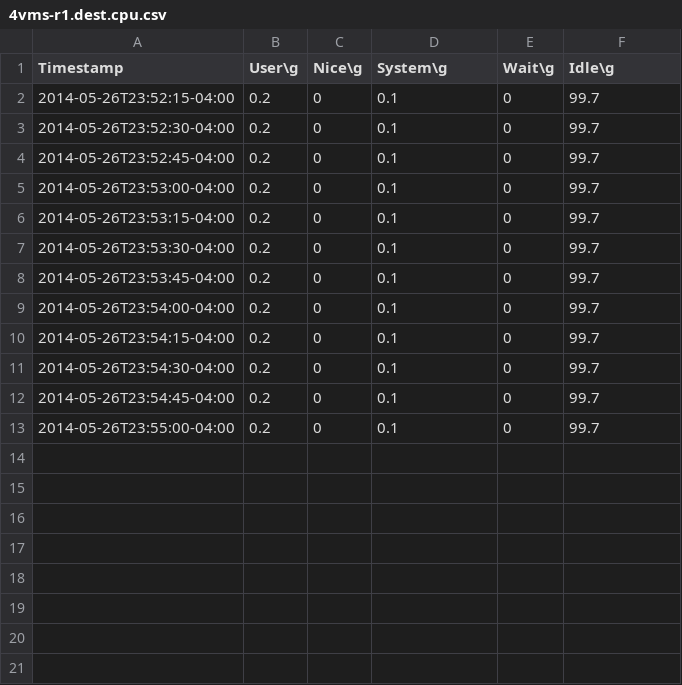
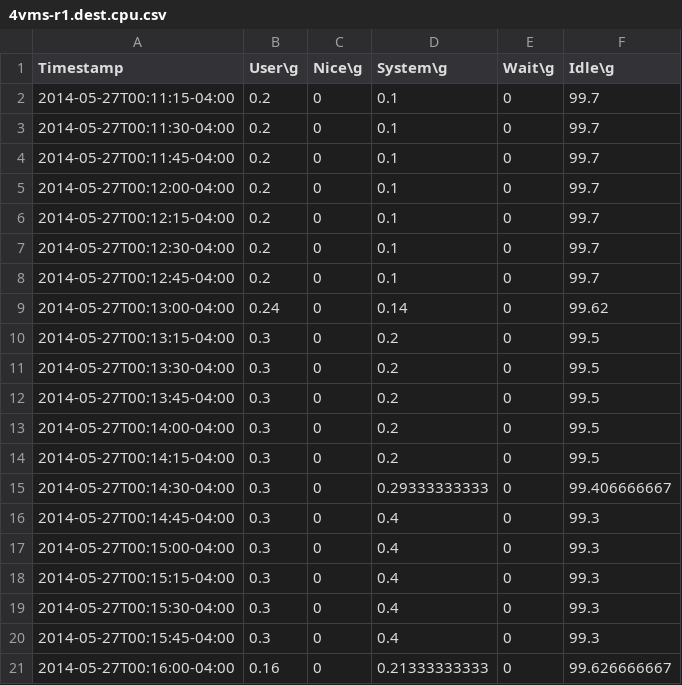
Before and after one commit to david78k/migration, a CSV file: 4vms-r1.dest.cpu.csv, drawn as a sheet.

```diff
--- a/4vms-r1.dest.cpu.csv
+++ b/4vms-r1.dest.cpu.csv
@@ -1,13 +1,21 @@
 Timestamp,User\g,Nice\g,System\g,Wait\g,Idle\g
-2014-05-26T23:52:15-04:00,0.2,0,0.1,0,99.7
-2014-05-26T23:52:30-04:00,0.2,0,0.1,0,99.7
-2014-05-26T23:52:45-04:00,0.2,0,0.1,0,99.7
-2014-05-26T23:53:00-04:00,0.2,0,0.1,0,99.7
-2014-05-26T23:53:15-04:00,0.2,0,0.1,0,99.7
-2014-05-26T23:53:30-04:00,0.2,0,0.1,0,99.7
-2014-05-26T23:53:45-04:00,0.2,0,0.1,0,99.7
-2014-05-26T23:54:00-04:00,0.2,0,0.1,0,99.7
-2014-05-26T23:54:15-04:00,0.2,0,0.1,0,99.7
-2014-05-26T23:54:30-04:00,0.2,0,0.1,0,99.7
-2014-05-26T23:54:45-04:00,0.2,0,0.1,0,99.7
-2014-05-26T23:55:00-04:00,0.2,0,0.1,0,99.7
+2014-05-27T00:11:15-04:00,0.2,0,0.1,0,99.7
+2014-05-27T00:11:30-04:00,0.2,0,0.1,0,99.7
+2014-05-27T00:11:45-04:00,0.2,0,0.1,0,99.7
+2014-05-27T00:12:00-04:00,0.2,0,0.1,0,99.7
+2014-05-27T00:12:15-04:00,0.2,0,0.1,0,99.7
+2014-05-27T00:12:30-04:00,0.2,0,0.1,0,99.7
+2014-05-27T00:12:45-04:00,0.2,0,0.1,0,99.7
+2014-05-27T00:13:00-04:00,0.24,0,0.14,0,99.62
+2014-05-27T00:13:15-04:00,0.3,0,0.2,0,99.5
+2014-05-27T00:13:30-04:00,0.3,0,0.2,0,99.5
+2014-05-27T00:13:45-04:00,0.3,0,0.2,0,99.5
+2014-05-27T00:14:00-04:00,0.3,0,0.2,0,99.5
+2014-05-27T00:14:15-04:00,0.3,0,0.2,0,99.5
+2014-05-27T00:14:30-04:00,0.3,0,0.29333333333,0,99.406666667
+2014-05-27T00:14:45-04:00,0.3,0,0.4,0,99.3
+2014-05-27T00:15:00-04:00,0.3,0,0.4,0,99.3
+2014-05-27T00:15:15-04:00,0.3,0,0.4,0,99.3
+2014-05-27T00:15:30-04:00,0.3,0,0.4,0,99.3
+2014-05-27T00:15:45-04:00,0.3,0,0.4,0,99.3
+2014-05-27T00:16:00-04:00,0.16,0,0.21333333333,0,99.626666667
```
Also changed, not shown: 4vms-r1.dest.net.csv, 4vms-r1.src.cpu.csv, 7 other files.
